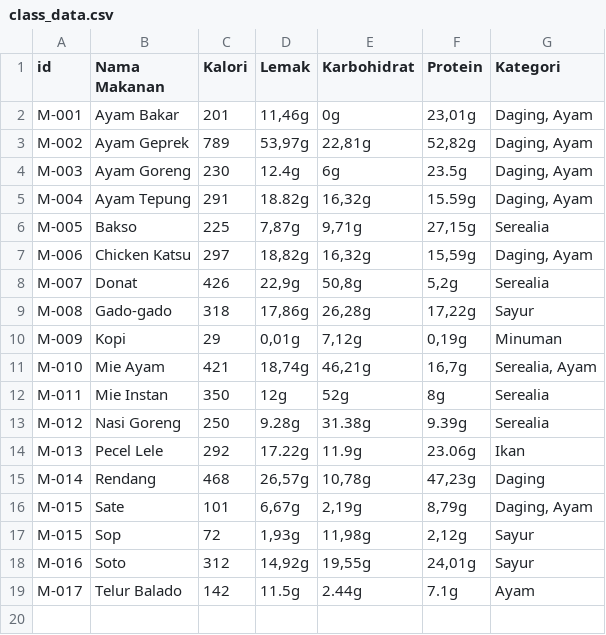
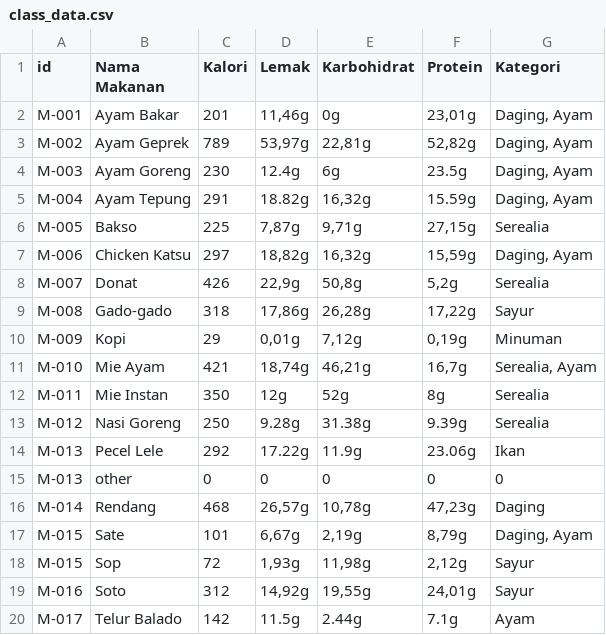
Before and after one commit to DhafinRA/Deploy-Upatik, a CSV file: tf_serving_api-master/tf_serving_api-master/class_data.csv, drawn as a sheet.

Commit message:
adding tf serving file and flask code

```diff
--- a/tf_serving_api-master/tf_serving_api-master/class_data.csv
+++ b/tf_serving_api-master/tf_serving_api-master/class_data.csv
@@ -14,2 +14,3 @@ M-012,Nasi Goreng,250,9.28g,31.38g,9.39g,Serealia
 M-013,Pecel Lele,292,17.22g,11.9g,23.06g,Ikan
+M-013,other,0,0,0,0,0
 M-014,Rendang,468,"26,57g","10,78g","47,23g",Daging
```
Also changed, not shown: 2 other files.
